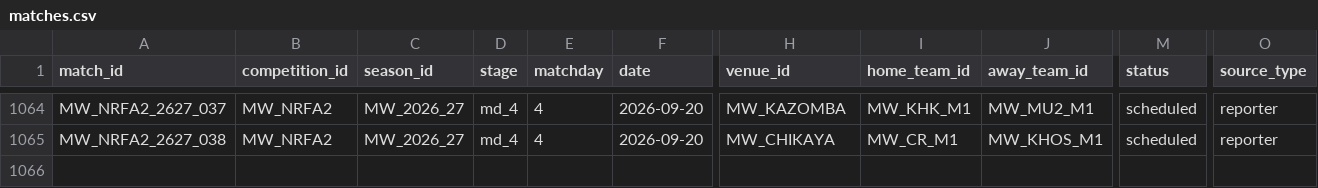
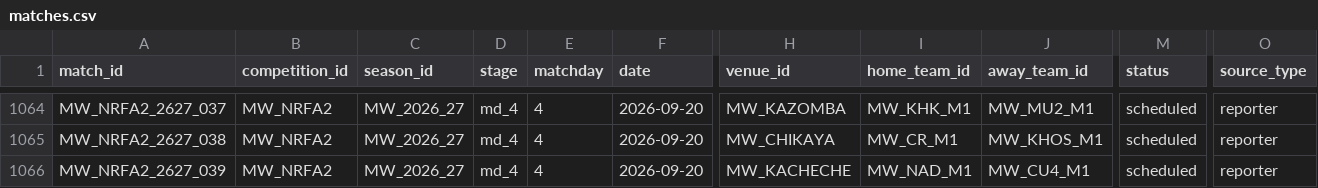
Before and after one commit to theboban5/fb-mw, a CSV file: data/canonical/matches.csv, drawn as a sheet; only a part is shown, gaps mark what is left out; rows hold the shown columns only; the diff names each change by its address in the sheet, - before the commit and + after, or states it on an @@ line.

```diff
--- a/data/canonical/matches.csv
+++ b/data/canonical/matches.csv
+row 1066: MW_NRFA2_2627_039 | MW_NRFA2 | MW_2026_27 | md_4 | 4 | 2026-09-20 | MW_KACHECHE | MW_NAD_M1 | MW_CU4_M1 | scheduled | reporter
```
Also changed, not shown: data/canonical/clubs.csv, data/canonical/competition_seasons.csv, 3 other files.
